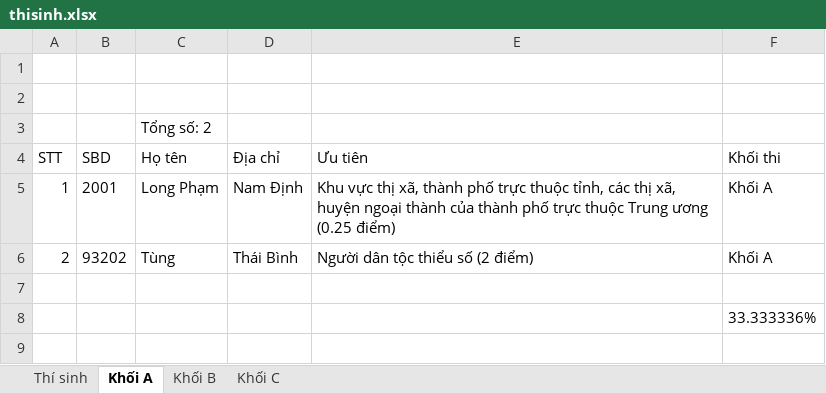
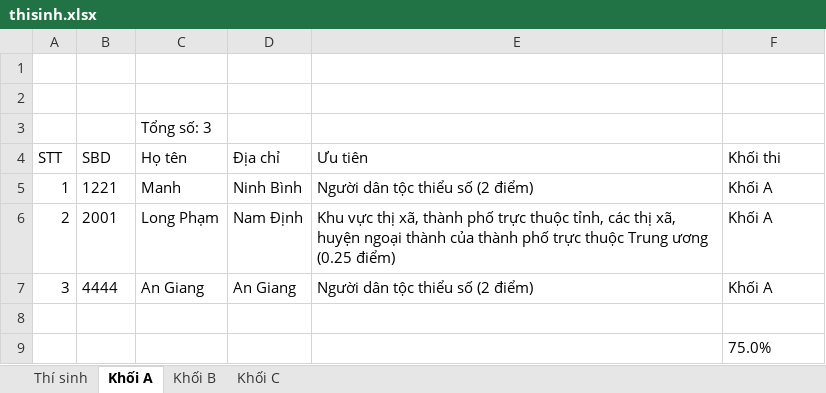
Before and after one commit to phamquanglong/QuanLyTuyenSinh_Nhom3, an Excel workbook: thisinh.xlsx, sheet Khối A, drawn as a sheet; values as stored, in another font and other column widths than the file's, no borders; removed rows and columns are numbered as before the commit, all else as after; the diff names each change by its address in the sheet, - before the commit and + after, or states it on an @@ line.

```diff
--- a/thisinh.xlsx (sheet Khối A)
+++ b/thisinh.xlsx (sheet Khối A)
-C3 (Họ tên): Tổng số: 2
+C3 (Họ tên): Tổng số: 3
+row 5: 1 | 1221 | Manh | Ninh Bình | Người dân tộc thiểu số (2 điểm) | Khối A
-A6 (STT): 1
+A6 (STT): 2
-row 6: 2 | 93202 | Tùng | Thái Bình | Người dân tộc thiểu số (2 điểm) | Khối A
+row 7: 3 | 4444 | An Giang | An Giang | Người dân tộc thiểu số (2 điểm) | Khối A
-F9 (Khối thi): 33.333336%
+F9 (Khối thi): 75.0%
```
Also changed, not shown: sheet Thí sinh, sheet Khối B, sheet Khối C, 26 other files.
